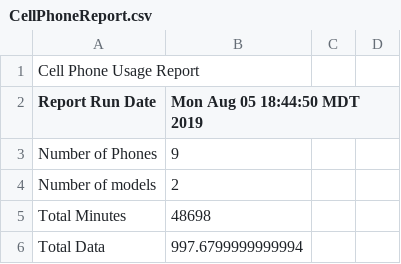
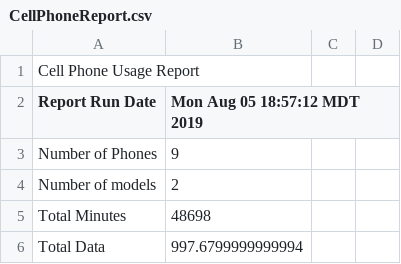
Before and after one commit to sharmilibin/java-assessment, a CSV file: output/CellPhoneReport.csv, drawn as a sheet; only a part is shown.

Commit message:
Report Generation

```diff
--- a/output/CellPhoneReport.csv
+++ b/output/CellPhoneReport.csv
@@ -1,3 +1,3 @@
 Cell Phone Usage Report
-Report Run Date,Mon Aug 05 18:44:50 MDT 2019
+Report Run Date,Mon Aug 05 18:57:12 MDT 2019
 Number of Phones,9
```
Also changed, not shown: 4 other files.
